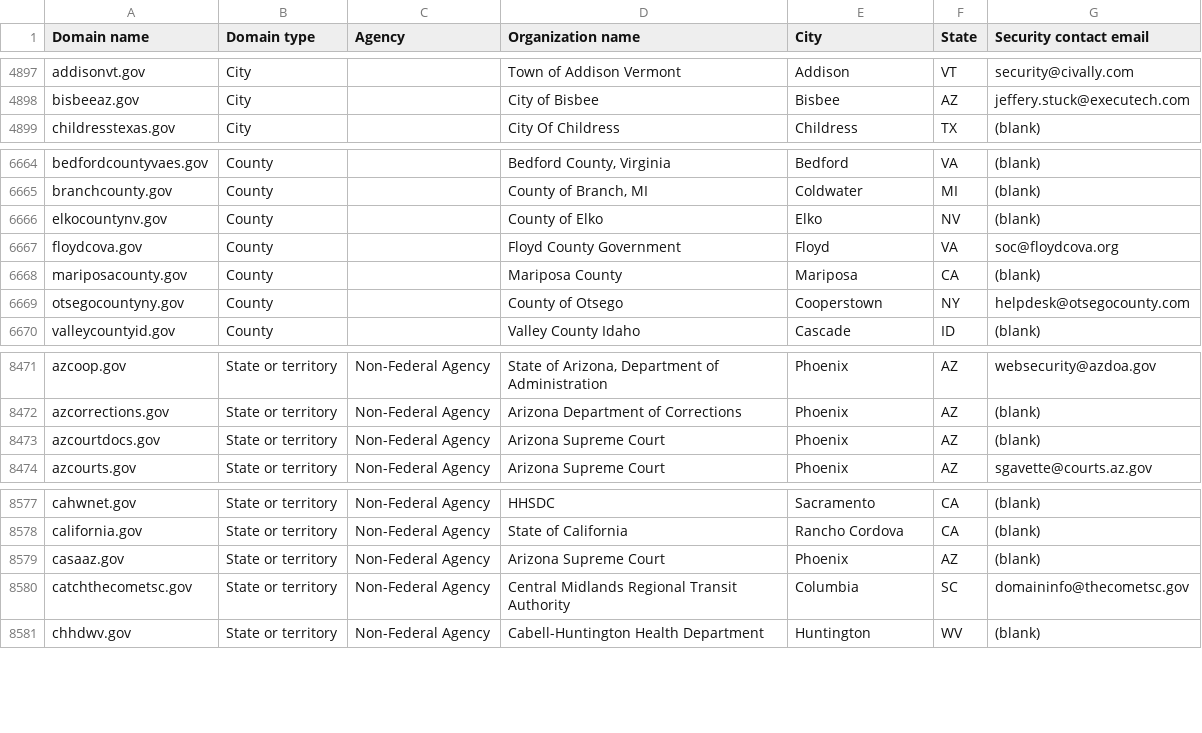
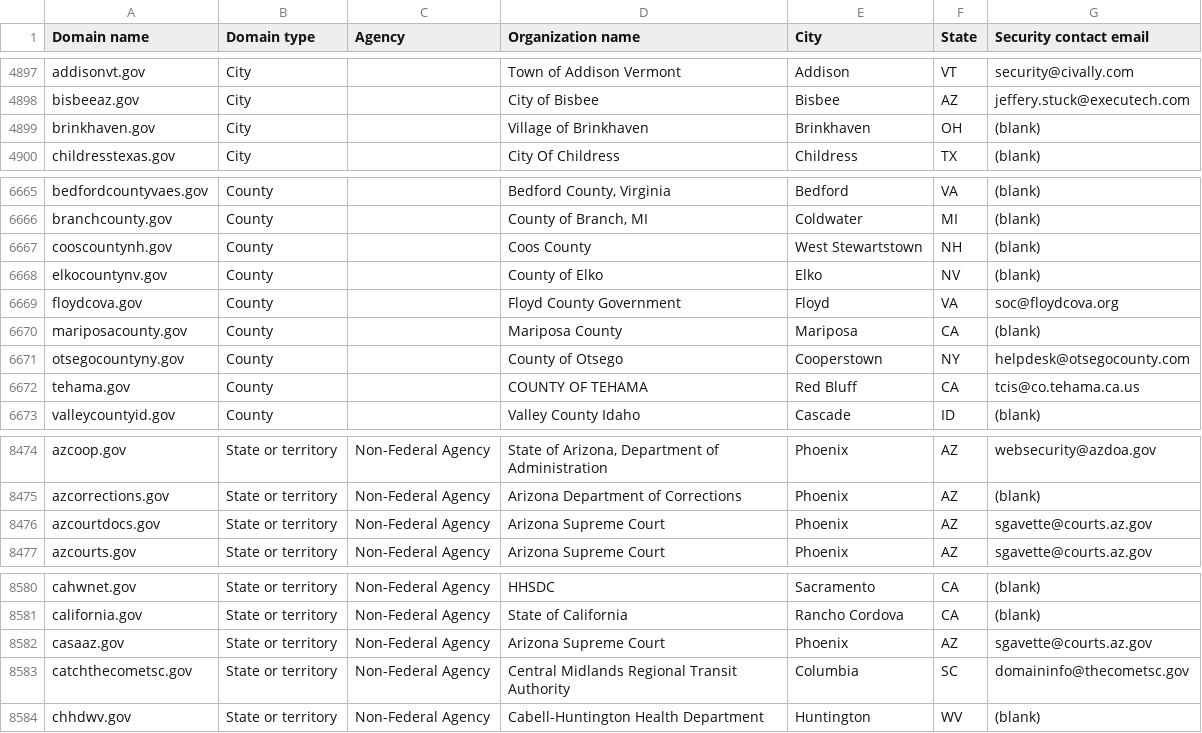
Before and after one commit to zandercymatics/dotgov-data, a CSV file: current-full.csv, drawn as a sheet; only a part is shown, gaps mark what is left out; addresses are those after the commit; the diff names each change by its address in the sheet, - before the commit and + after, or states it on an @@ line.

Commit message:
Flat: latest data (2024-02-09T06:24:06.229Z) {   "date": "2024-02-09T06:24:06.229Z",   "files": [     {       "name": "current-federal.csv",       "deltaBytes": -1,       "source": "https://manage.get.gov/api/v1/get-report/current-federal"     },     {       "name": "current-full.csv",       "deltaBytes": 233,       "source": "https://manage.get.gov/api/v1/get-report/current-full"     }   ] }

```diff
--- a/current-full.csv
+++ b/current-full.csv
+row 4899: brinkhaven.gov | City |  | Village of Brinkhaven | Brinkhaven | OH | (blank)
+row 6667: cooscountynh.gov | County |  | Coos County | West Stewartstown | NH | (blank)
+row 6672: tehama.gov | County |  | COUNTY OF TEHAMA | Red Bluff | CA | tcis@co.tehama.ca.us
-G8476 (Security contact email): (blank)
+G8476 (Security contact email): sgavette@courts.az.gov
-G8582 (Security contact email): (blank)
+G8582 (Security contact email): sgavette@courts.az.gov
```
Also changed, not shown: current-federal.csv.
